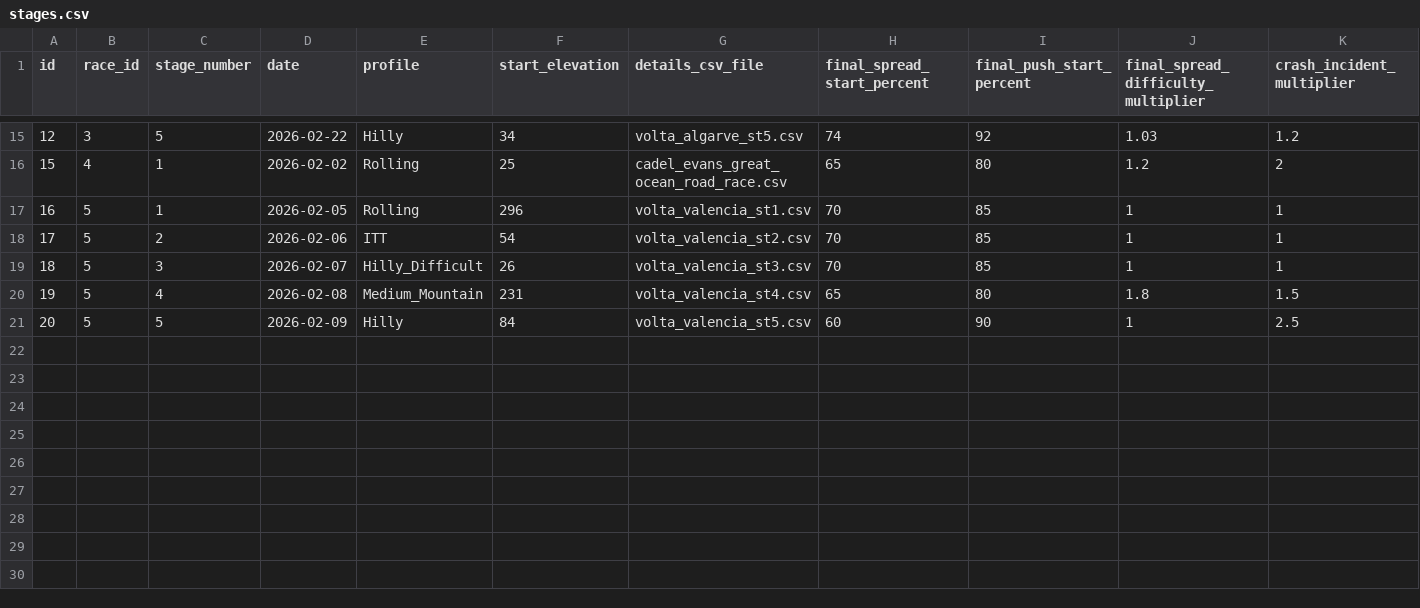
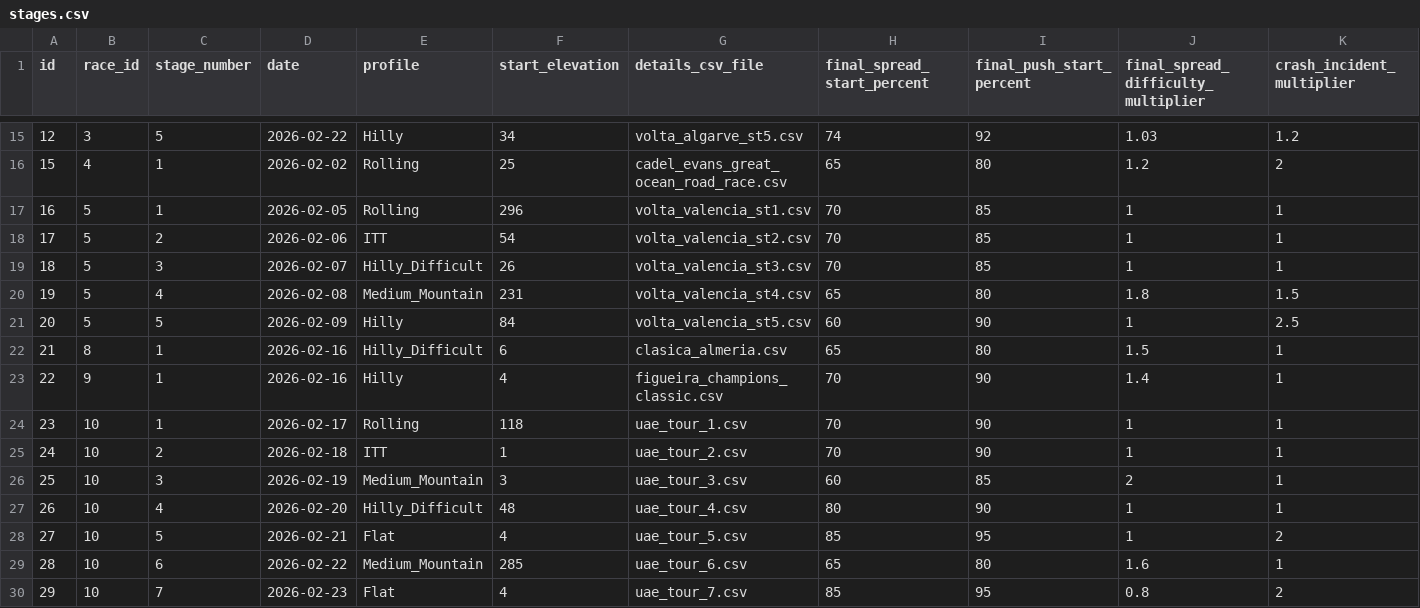
Before and after one commit to michaelkrinningersg-coder/velo, a CSV file: data/csv/stages.csv, drawn as a sheet; only a part is shown, gaps mark what is left out; rows hold the shown columns only; the diff names each change by its address in the sheet, - before the commit and + after, or states it on an @@ line.

```diff
--- a/data/csv/stages.csv
+++ b/data/csv/stages.csv
+row 22: 21 | 8 | 1 | 2026-02-16 | Hilly_Difficult | 6 | clasica_almeria.csv | 65 | 80 | 1.5 | 1
+row 23: 22 | 9 | 1 | 2026-02-16 | Hilly | 4 | figueira_champions_classic.csv | 70 | 90 | 1.4 | 1
+row 24: 23 | 10 | 1 | 2026-02-17 | Rolling | 118 | uae_tour_1.csv | 70 | 90 | 1 | 1
+row 25: 24 | 10 | 2 | 2026-02-18 | ITT | 1 | uae_tour_2.csv | 70 | 90 | 1 | 1
+row 26: 25 | 10 | 3 | 2026-02-19 | Medium_Mountain | 3 | uae_tour_3.csv | 60 | 85 | 2 | 1
+row 27: 26 | 10 | 4 | 2026-02-20 | Hilly_Difficult | 48 | uae_tour_4.csv | 80 | 90 | 1 | 1
+row 28: 27 | 10 | 5 | 2026-02-21 | Flat | 4 | uae_tour_5.csv | 85 | 95 | 1 | 2
+row 29: 28 | 10 | 6 | 2026-02-22 | Medium_Mountain | 285 | uae_tour_6.csv | 65 | 80 | 1.6 | 1
+row 30: 29 | 10 | 7 | 2026-02-23 | Flat | 4 | uae_tour_7.csv | 85 | 95 | 0.8 | 2
```
Also changed, not shown: data/csv/race_program_races.csv, data/csv/races.csv, 34 other files.
